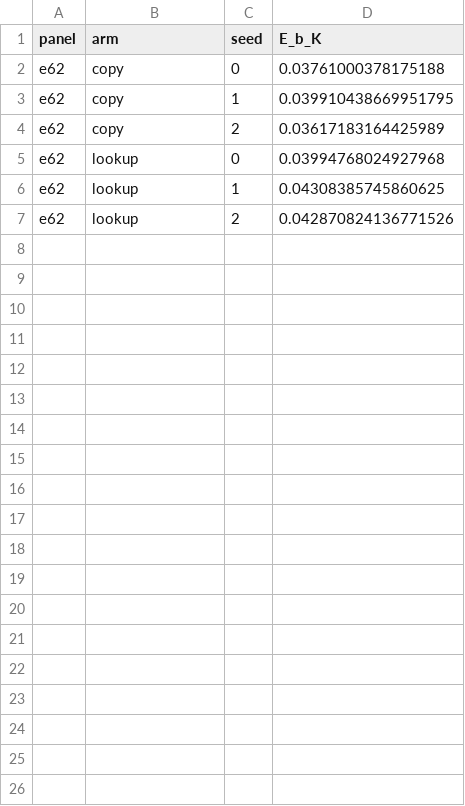
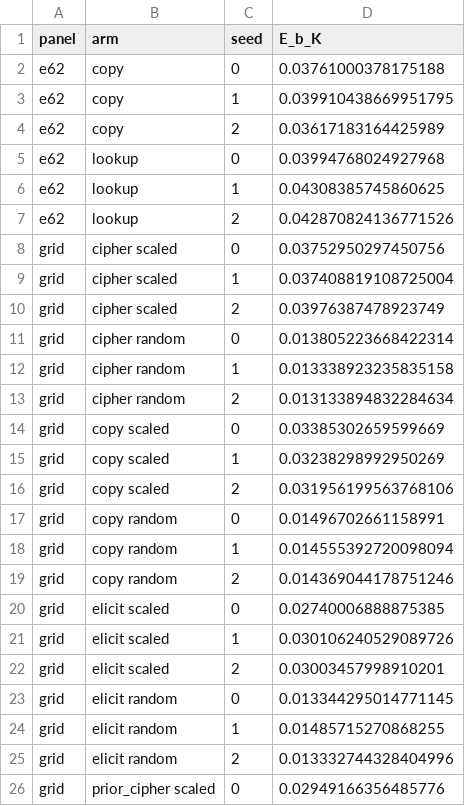
Before and after one commit to edwinagnew/commute-vpd, a CSV file: experiments/eb_dropped/figures/eb_over_K.csv, drawn as a sheet; only a part is shown; the diff covers the shown part only; the diff names each change by its address in the sheet, - before the commit and + after, or states it on an @@ line.

```diff
--- a/experiments/eb_dropped/figures/eb_over_K.csv
+++ b/experiments/eb_dropped/figures/eb_over_K.csv
+row 8: grid | cipher scaled | 0 | 0.03752950297450756
+row 9: grid | cipher scaled | 1 | 0.037408819108725004
+row 10: grid | cipher scaled | 2 | 0.03976387478923749
+row 11: grid | cipher random | 0 | 0.013805223668422314
+row 12: grid | cipher random | 1 | 0.013338923235835158
+row 13: grid | cipher random | 2 | 0.013133894832284634
+row 14: grid | copy scaled | 0 | 0.03385302659599669
+row 15: grid | copy scaled | 1 | 0.03238298992950269
+row 16: grid | copy scaled | 2 | 0.031956199563768106
+row 17: grid | copy random | 0 | 0.01496702661158991
+row 18: grid | copy random | 1 | 0.014555392720098094
+row 19: grid | copy random | 2 | 0.014369044178751246
+row 20: grid | elicit scaled | 0 | 0.02740006888875385
+row 21: grid | elicit scaled | 1 | 0.030106240529089726
+row 22: grid | elicit scaled | 2 | 0.03003457998910201
+row 23: grid | elicit random | 0 | 0.013344295014771145
+row 24: grid | elicit random | 1 | 0.01485715270868255
+row 25: grid | elicit random | 2 | 0.013332744328404996
+row 26: grid | prior_cipher scaled | 0 | 0.02949166356485776
```
Also changed, not shown: 11 added rows elsewhere in this file, 4 other files.
